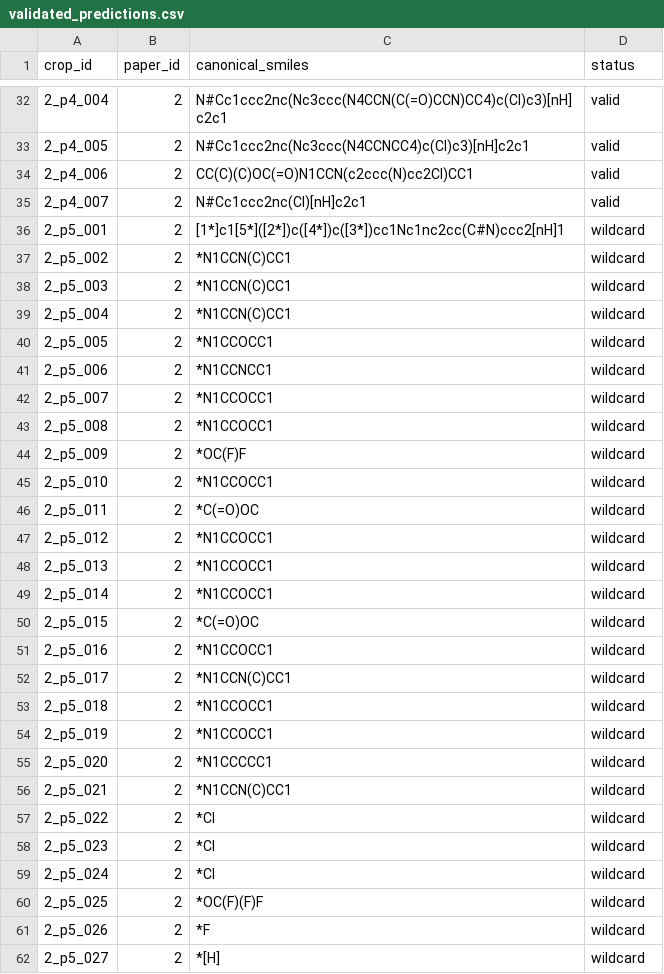
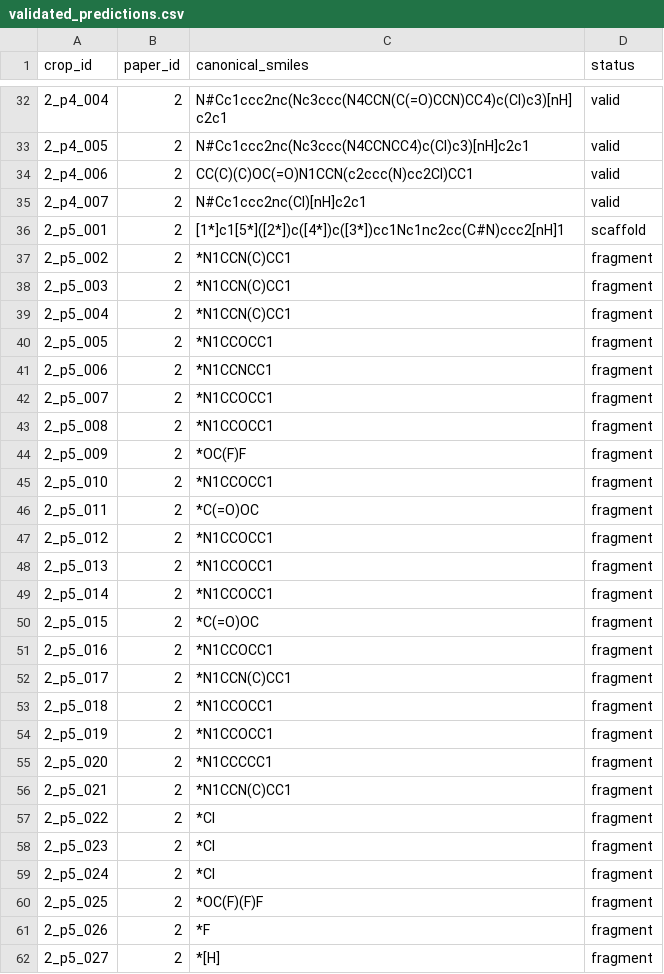
Before and after one commit to jasferdavidgabriel/xn_pipeline, a CSV file: results/A/validated_predictions.csv, drawn as a sheet; only a part is shown, gaps mark what is left out; the diff covers the shown part only.

Commit message:
Refine validation: add linker status and size-based fragment rule

```diff
--- a/results/A/validated_predictions.csv
+++ b/results/A/validated_predictions.csv
@@ -35,28 +35,28 @@ crop_id,paper_id,canonical_smiles,status
 2_p4_007,2,N#Cc1ccc2nc(Cl)[nH]c2c1,valid
-2_p5_001,2,[1*]c1[5*]([2*])c([4*])c([3*])cc1Nc1nc2cc(C#N)ccc2[nH]1,wildcard
-2_p5_002,2,*N1CCN(C)CC1,wildcard
-2_p5_003,2,*N1CCN(C)CC1,wildcard
-2_p5_004,2,*N1CCN(C)CC1,wildcard
-2_p5_005,2,*N1CCOCC1,wildcard
-2_p5_006,2,*N1CCNCC1,wildcard
-2_p5_007,2,*N1CCOCC1,wildcard
-2_p5_008,2,*N1CCOCC1,wildcard
-2_p5_009,2,*OC(F)F,wildcard
-2_p5_010,2,*N1CCOCC1,wildcard
-2_p5_011,2,*C(=O)OC,wildcard
-2_p5_012,2,*N1CCOCC1,wildcard
-2_p5_013,2,*N1CCOCC1,wildcard
-2_p5_014,2,*N1CCOCC1,wildcard
-2_p5_015,2,*C(=O)OC,wildcard
-2_p5_016,2,*N1CCOCC1,wildcard
-2_p5_017,2,*N1CCN(C)CC1,wildcard
-2_p5_018,2,*N1CCOCC1,wildcard
-2_p5_019,2,*N1CCOCC1,wildcard
-2_p5_020,2,*N1CCCCC1,wildcard
-2_p5_021,2,*N1CCN(C)CC1,wildcard
-2_p5_022,2,*Cl,wildcard
-2_p5_023,2,*Cl,wildcard
-2_p5_024,2,*Cl,wildcard
-2_p5_025,2,*OC(F)(F)F,wildcard
-2_p5_026,2,*F,wildcard
-2_p5_027,2,*[H],wildcard
+2_p5_001,2,[1*]c1[5*]([2*])c([4*])c([3*])cc1Nc1nc2cc(C#N)ccc2[nH]1,scaffold
+2_p5_002,2,*N1CCN(C)CC1,fragment
+2_p5_003,2,*N1CCN(C)CC1,fragment
+2_p5_004,2,*N1CCN(C)CC1,fragment
+2_p5_005,2,*N1CCOCC1,fragment
+2_p5_006,2,*N1CCNCC1,fragment
+2_p5_007,2,*N1CCOCC1,fragment
+2_p5_008,2,*N1CCOCC1,fragment
+2_p5_009,2,*OC(F)F,fragment
+2_p5_010,2,*N1CCOCC1,fragment
+2_p5_011,2,*C(=O)OC,fragment
+2_p5_012,2,*N1CCOCC1,fragment
+2_p5_013,2,*N1CCOCC1,fragment
+2_p5_014,2,*N1CCOCC1,fragment
+2_p5_015,2,*C(=O)OC,fragment
+2_p5_016,2,*N1CCOCC1,fragment
+2_p5_017,2,*N1CCN(C)CC1,fragment
+2_p5_018,2,*N1CCOCC1,fragment
+2_p5_019,2,*N1CCOCC1,fragment
+2_p5_020,2,*N1CCCCC1,fragment
+2_p5_021,2,*N1CCN(C)CC1,fragment
+2_p5_022,2,*Cl,fragment
+2_p5_023,2,*Cl,fragment
+2_p5_024,2,*Cl,fragment
+2_p5_025,2,*OC(F)(F)F,fragment
+2_p5_026,2,*F,fragment
+2_p5_027,2,*[H],fragment
```
Also changed, not shown: 120 edited cells elsewhere in this file, 2 other files.
